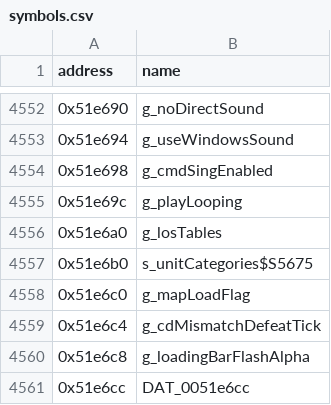
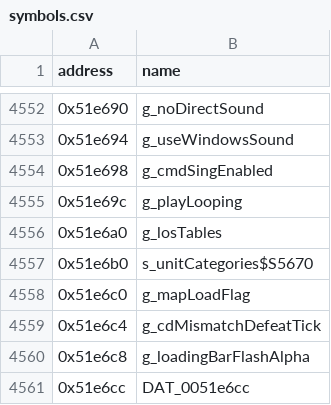
Before and after one commit to HectorBailey/byte-tactics, a CSV file: data/symbols.csv, drawn as a sheet; only a part is shown, gaps mark what is left out.

```diff
--- a/data/symbols.csv
+++ b/data/symbols.csv
@@ -4556,3 +4556,3 @@ address,name
 0x51e6a0,g_losTables
-0x51e6b0,s_unitCategories$S5675
+0x51e6b0,s_unitCategories$S5670
 0x51e6c0,g_mapLoadFlag
```
Also changed, not shown: data/progress.csv, 2 other files.
